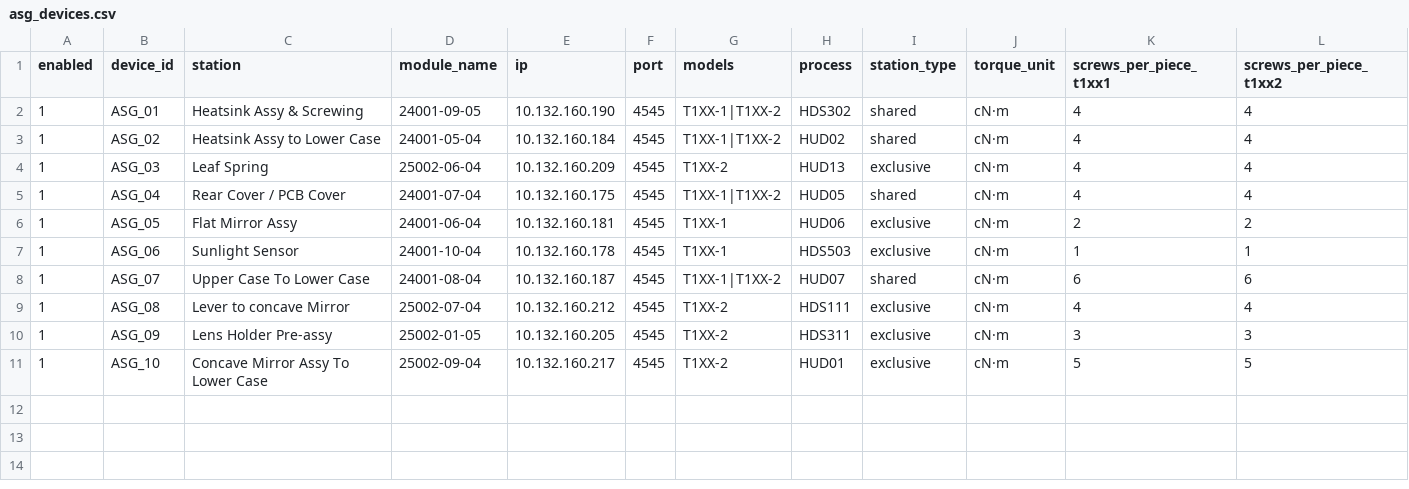
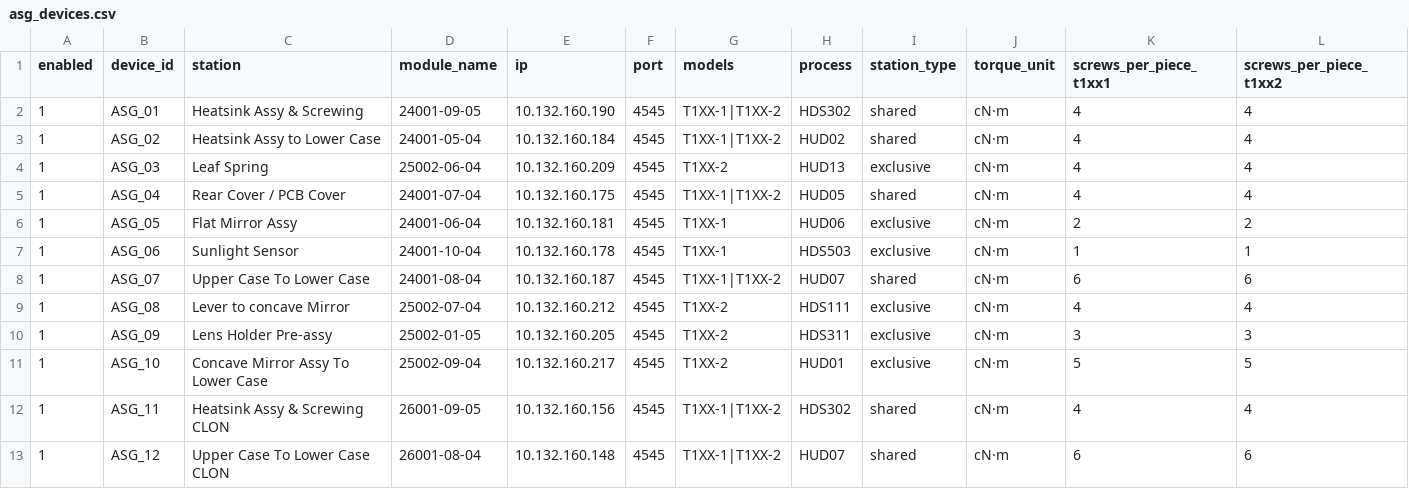
Before and after one commit to Osw-valdo/asg_data_acquisition_SPC_F09, a CSV file: config/asg_devices.csv, drawn as a sheet.

```diff
--- a/config/asg_devices.csv
+++ b/config/asg_devices.csv
@@ -11 +11,3 @@ enabled,device_id,station,module_name,ip,port,models,process,station_type,torque
 1,ASG_10,Concave Mirror Assy To Lower Case,25002-09-04,10.132.160.217,4545,T1XX-2,HUD01,exclusive,cN·m,5,5
+1,ASG_11,Heatsink Assy & Screwing CLON,26001-09-05,10.132.160.156,4545,T1XX-1|T1XX-2,HDS302,shared,cN·m,4,4
+1,ASG_12,Upper Case To Lower Case CLON,26001-08-04,10.132.160.148,4545,T1XX-1|T1XX-2,HUD07,shared,cN·m,6,6
```
Also changed, not shown: 1 other file.
